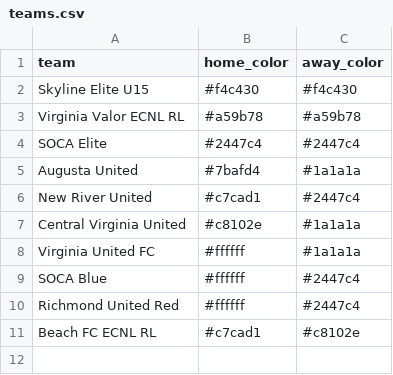
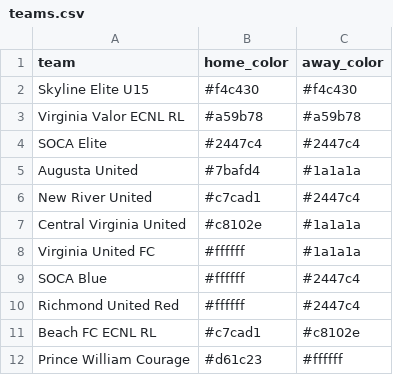
Before and after one commit to zpbandy-art/svu-u16-team-site, a CSV file: teams.csv, drawn as a sheet; the diff names each change by its address in the sheet, - before the commit and + after, or states it on an @@ line.

```diff
--- a/teams.csv
+++ b/teams.csv
+row 12: Prince William Courage | #d61c23 | #ffffff
```
Also changed, not shown: schedule.csv, 1 other file.
